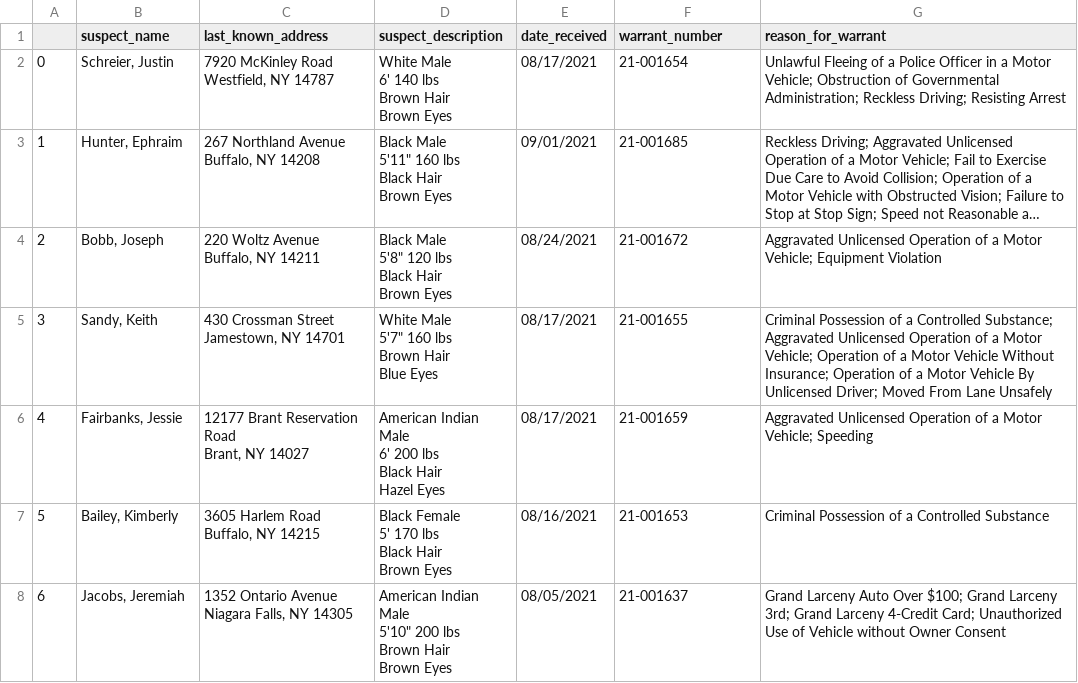
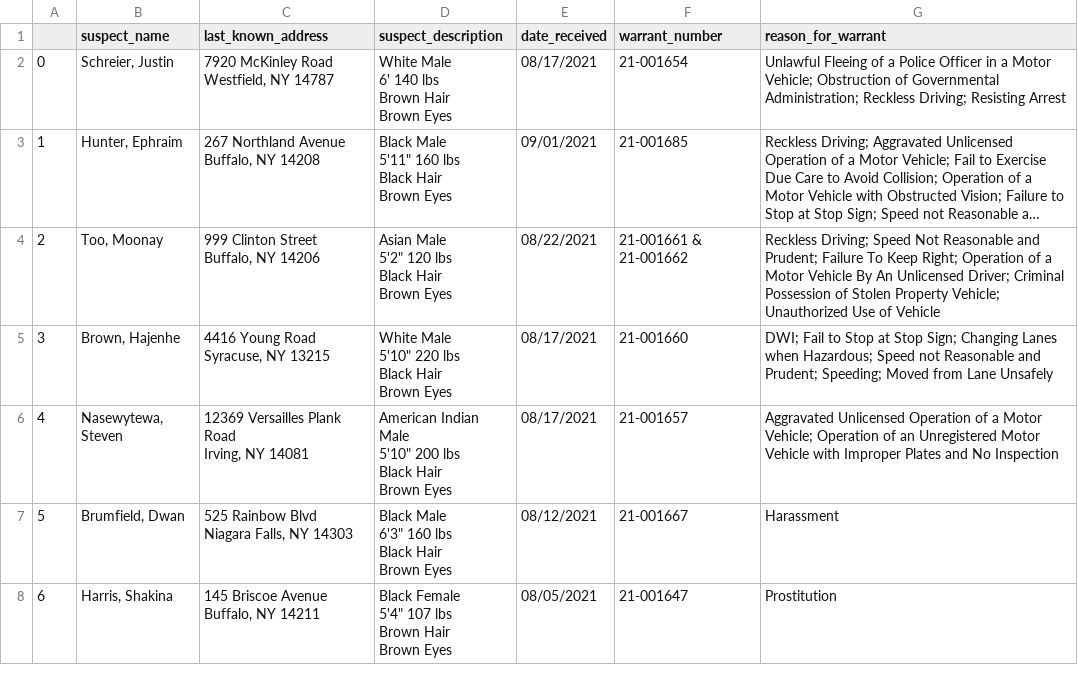
Before and after one commit to marypasciak/warrants-automatic-scraper, a CSV file: warrants.csv, drawn as a sheet; only a part is shown; long unchanged cells end in …; ↵ is a line break in a cell; the diff covers the shown part only; the diff names each change by its address in the sheet, - before the commit and + after, or states it on an @@ line.

```diff
--- a/warrants.csv
+++ b/warrants.csv
-B4 (suspect_name): Bobb, Joseph
+B4 (suspect_name): Too, Moonay
-C4 (last_known_address): 220 Woltz Avenue ↵ Buffalo, NY 14211
+C4 (last_known_address): 999 Clinton Street ↵ Buffalo, NY 14206
-D4 (suspect_description): Black Male ↵ 5'8" 120 lbs ↵ Black Hair ↵ Brown Eyes
+D4 (suspect_description): Asian Male ↵ 5'2" 120 lbs ↵ Black Hair ↵ Brown Eyes
-E4 (date_received): 08/24/2021
+E4 (date_received): 08/22/2021
-F4 (warrant_number): 21-001672
+F4 (warrant_number): 21-001661 & 21-001662
-G4 (reason_for_warrant): Aggravated Unlicensed Operation of a Motor Vehicle; Equipment Violation
+G4 (reason_for_warrant): Reckless Driving; Speed Not Reasonable and Prudent; Failure To Keep Right; Operation of a Motor Vehicle By An Unlicensed Driver; Criminal Possession of Stolen Property Vehicle; Unauthorized Use of Vehicle
-B5 (suspect_name): Sandy, Keith
+B5 (suspect_name): Brown, Hajenhe
-C5 (last_known_address): 430 Crossman Street ↵ Jamestown, NY 14701
+C5 (last_known_address): 4416 Young Road ↵ Syracuse, NY 13215
-D5 (suspect_description): White Male ↵ 5'7" 160 lbs ↵ Brown Hair ↵ Blue Eyes
+D5 (suspect_description): White Male ↵ 5'10" 220 lbs ↵ Black Hair ↵ Brown Eyes
-F5 (warrant_number): 21-001655
+F5 (warrant_number): 21-001660
-G5 (reason_for_warrant): Criminal Possession of a Controlled Substance; Aggravated Unlicensed Operation of a Motor Vehicle; Operation of a Motor Vehicle Without Insurance; Operation of a Motor Vehicle By Unlicensed Driver; Moved From Lane Unsafely
+G5 (reason_for_warrant): DWI; Fail to Stop at Stop Sign; Changing Lanes when Hazardous; Speed not Reasonable and Prudent; Speeding; Moved from Lane Unsafely
-B6 (suspect_name): Fairbanks, Jessie
+B6 (suspect_name): Nasewytewa, Steven
-C6 (last_known_address): 12177 Brant Reservation Road ↵ Brant, NY 14027
+C6 (last_known_address): 12369 Versailles Plank Road ↵ Irving, NY 14081
-D6 (suspect_description): …Indian Male ↵ 6' 200 lbs ↵ Black Hair ↵ Hazel Eyes
+D6 (suspect_description): …Indian Male ↵ 5'10" 200 lbs ↵ Black Hair ↵ Brown Eyes
-F6 (warrant_number): 21-001659
+F6 (warrant_number): 21-001657
-G6 (reason_for_warrant): …Motor Vehicle; Speeding
+G6 (reason_for_warrant): …Motor Vehicle; Operation of an Unregistered Motor Vehicle with Improper Plates and No Inspection
-B7 (suspect_name): Bailey, Kimberly
+B7 (suspect_name): Brumfield, Dwan
-C7 (last_known_address): 3605 Harlem Road ↵ Buffalo, NY 14215
+C7 (last_known_address): 525 Rainbow Blvd ↵ Niagara Falls, NY 14303
-D7 (suspect_description): Black Female ↵ 5' 170 lbs ↵ Black Hair ↵ Brown Eyes
+D7 (suspect_description): Black Male ↵ 6'3" 160 lbs ↵ Black Hair ↵ Brown Eyes
-E7 (date_received): 08/16/2021
+E7 (date_received): 08/12/2021
-F7 (warrant_number): 21-001653
+F7 (warrant_number): 21-001667
-G7 (reason_for_warrant): Criminal Possession of a Controlled Substance
+G7 (reason_for_warrant): Harassment
-B8 (suspect_name): Jacobs, Jeremiah
+B8 (suspect_name): Harris, Shakina
-C8 (last_known_address): 1352 Ontario Avenue ↵ Niagara Falls, NY 14305
+C8 (last_known_address): 145 Briscoe Avenue ↵ Buffalo, NY 14211
-D8 (suspect_description): American Indian Male ↵ 5'10" 200 lbs ↵ Brown…
+D8 (suspect_description): Black Female ↵ 5'4" 107 lbs ↵ Brown…
-F8 (warrant_number): 21-001637
+F8 (warrant_number): 21-001647
-G8 (reason_for_warrant): Grand Larceny Auto Over $100; Grand Larceny 3rd; Grand Larceny 4-Credit Card; Unauthorized Use of Vehicle without Owner Consent
+G8 (reason_for_warrant): Prostitution
```
Also changed, not shown: 39 edited cells elsewhere in this file.
